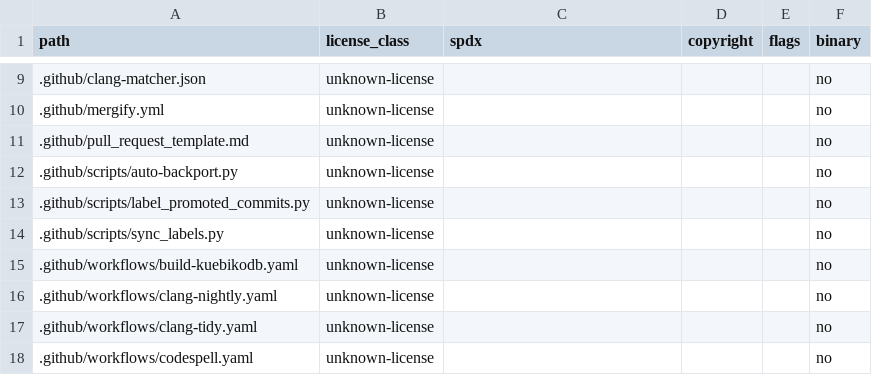
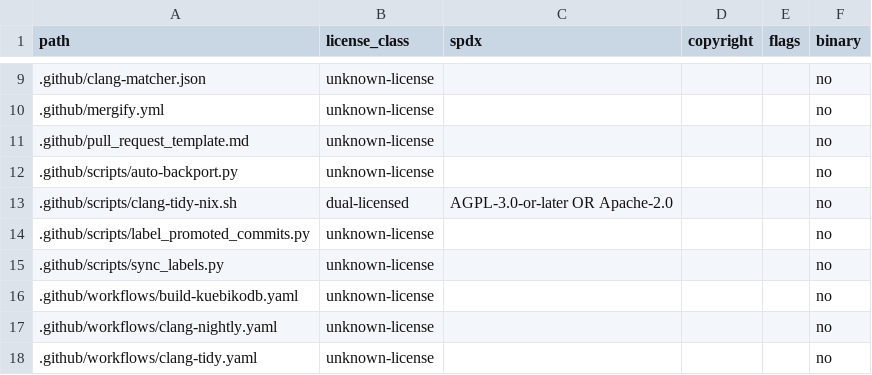
Before and after one commit to inngest/ssdb, a TSV file: docs/relicensing/inventory.tsv, drawn as a sheet; only a part is shown, gaps mark what is left out; the shorter side is filled out with more unchanged rows; the diff names each change by its address in the sheet, - before the commit and + after, or states it on an @@ line.

```diff
--- a/docs/relicensing/inventory.tsv
+++ b/docs/relicensing/inventory.tsv
+row 13: .github/scripts/clang-tidy-nix.sh | dual-licensed | AGPL-3.0-or-later OR Apache-2.0 |  |  | no
```
Also changed, not shown: 5 other files.
